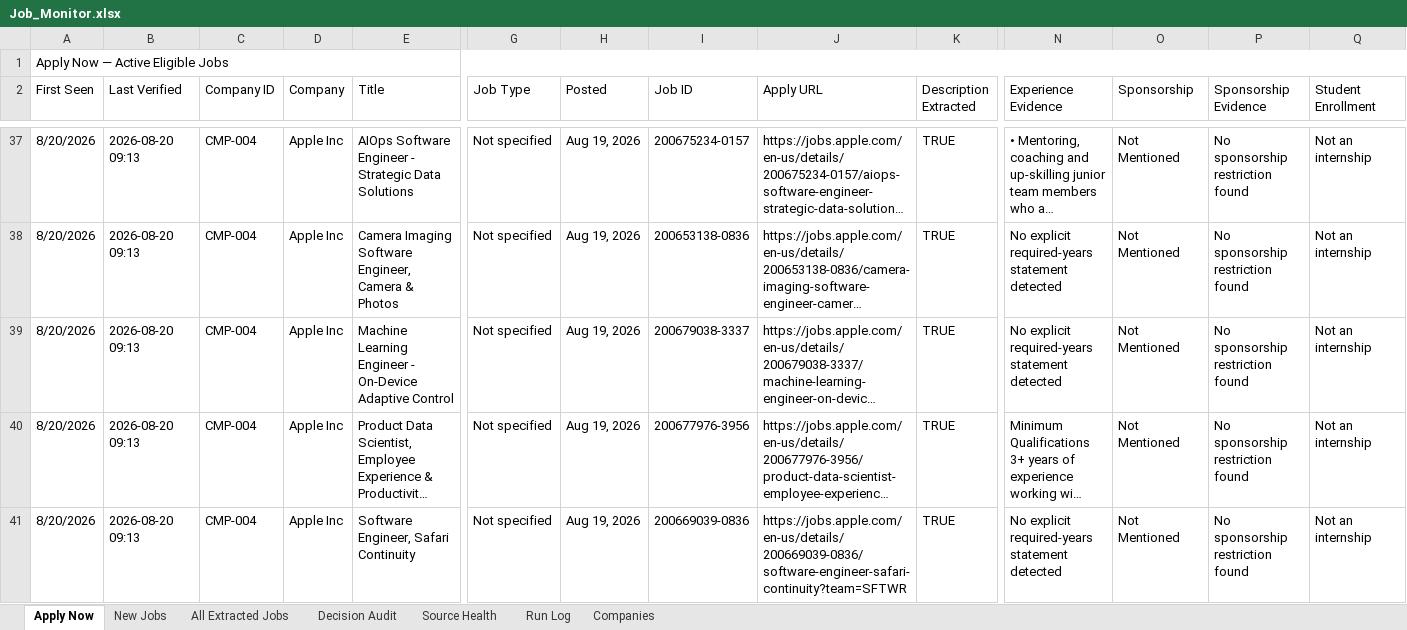
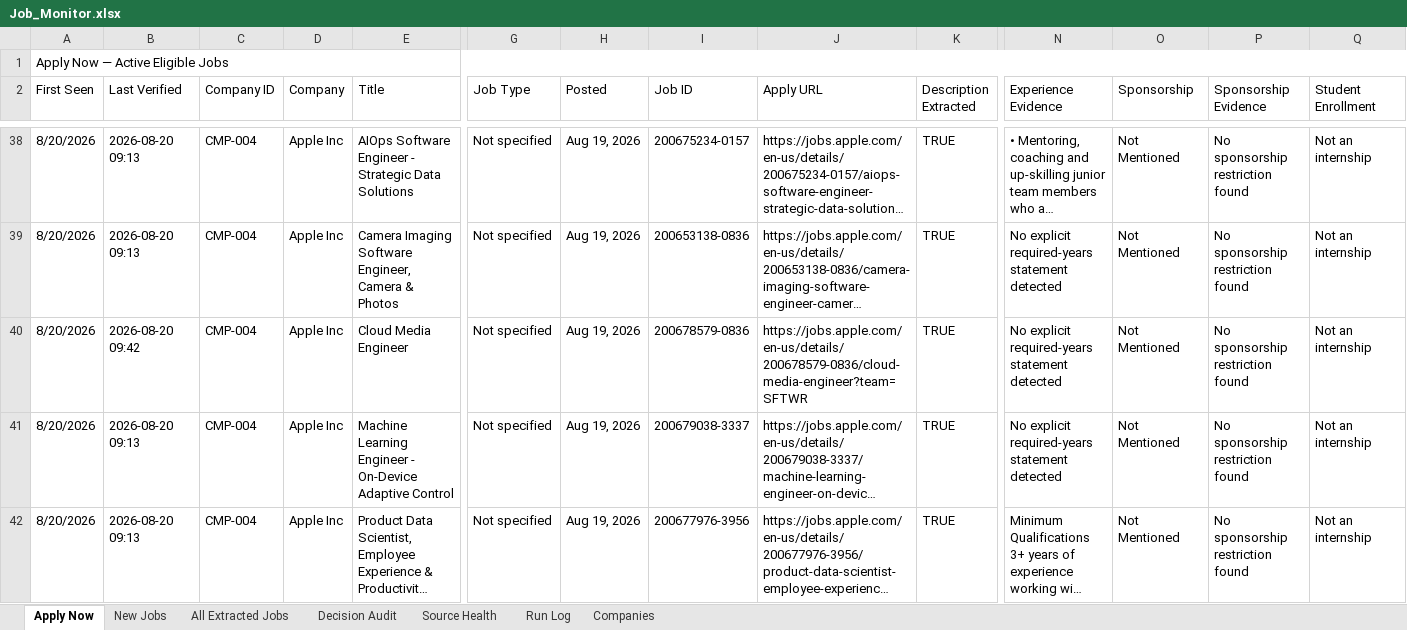
Before and after one commit to taran-dev4u/career-job-monitor, an Excel workbook: outputs/job-monitor/Job_Monitor.xlsx, sheet Apply Now, drawn as a sheet; only a part is shown, gaps mark what is left out; the shorter side is filled out with more unchanged rows; long unchanged cells end in …; values as stored, in another font and other column widths than the file's, no cell formats; table styles not drawn; rows hold the shown columns only; the diff covers the shown part only; the diff names each change by its address in the sheet, - before the commit and + after, or states it on an @@ line.

```diff
--- a/outputs/job-monitor/Job_Monitor.xlsx (sheet Apply Now)
+++ b/outputs/job-monitor/Job_Monitor.xlsx (sheet Apply Now)
+row 40: 8/20/2026 | 2026-08-20 09:42 | CMP-004 | Apple Inc | Cloud Media Engineer | Not specified | Aug 19, 2026 | 200678579-0836 | https://jobs.apple.com/en-us/details/200678579-0836/cloud-media-engineer?team=SFTWR | TRUE | No explicit required-years statement detected | Not Mentioned | No sponsorship restriction found | Not an internship
```
Also changed, not shown: 2 added rows and 4 edited cells elsewhere in this sheet, sheet Decision Audit, sheet All Extracted Jobs, sheet Source Health, sheet New Jobs, sheet Run Log, cell formats, 11 other files.
